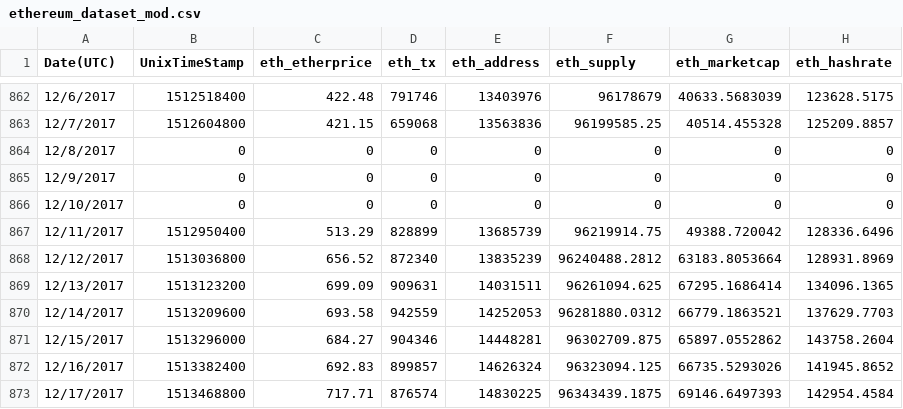
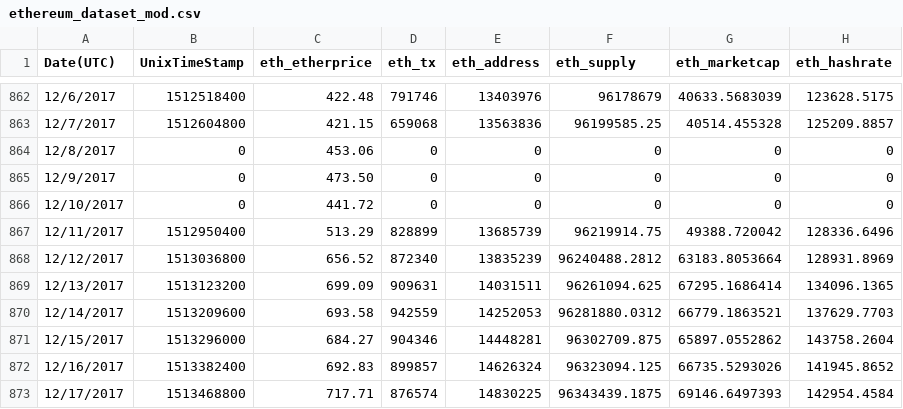
Before and after one commit to samuelvenzi/d_science_temple, a CSV file: Final Project/cryptocurrencypricehistory/ethereum_dataset_mod.csv, drawn as a sheet; only a part is shown, gaps mark what is left out; the diff names each change by its address in the sheet, - before the commit and + after, or states it on an @@ line.

Commit message:
Changes to eth dataset

```diff
--- a/Final Project/cryptocurrencypricehistory/ethereum_dataset_mod.csv
+++ b/Final Project/cryptocurrencypricehistory/ethereum_dataset_mod.csv
-C864 (eth_etherprice): 0
+C864 (eth_etherprice): 453.06
-C865 (eth_etherprice): 0
+C865 (eth_etherprice): 473.50
-C866 (eth_etherprice): 0
+C866 (eth_etherprice): 441.72
```
Also changed, not shown: 1 other file.
